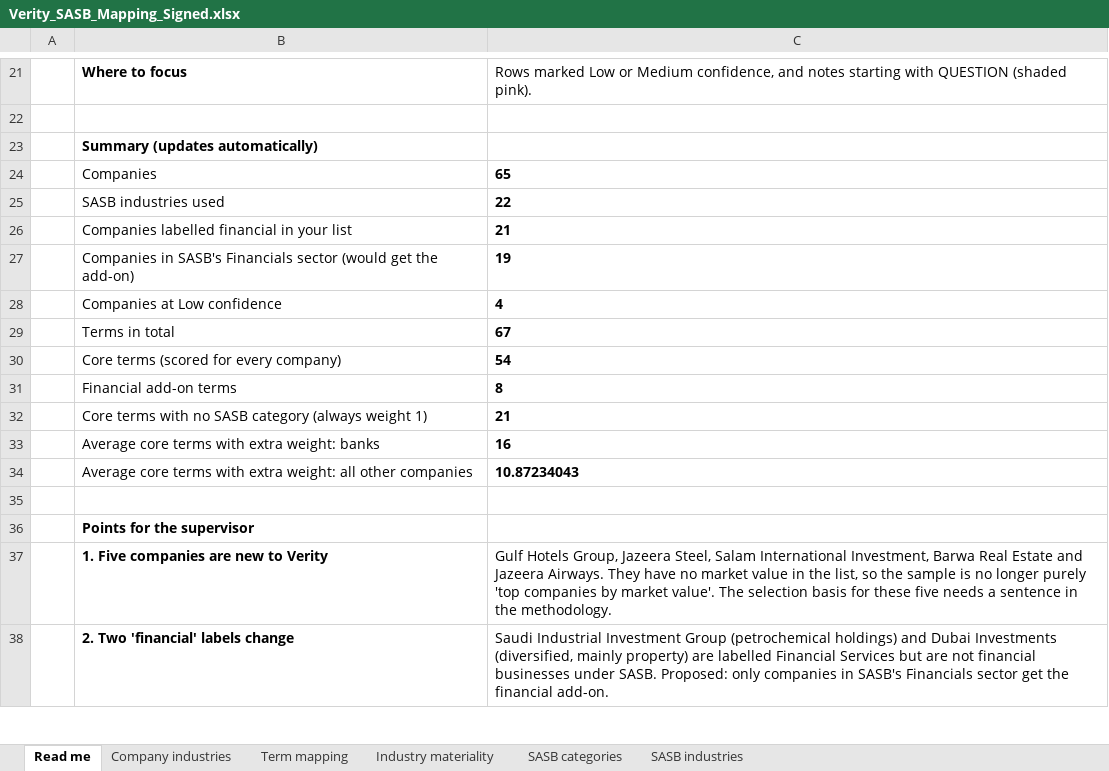
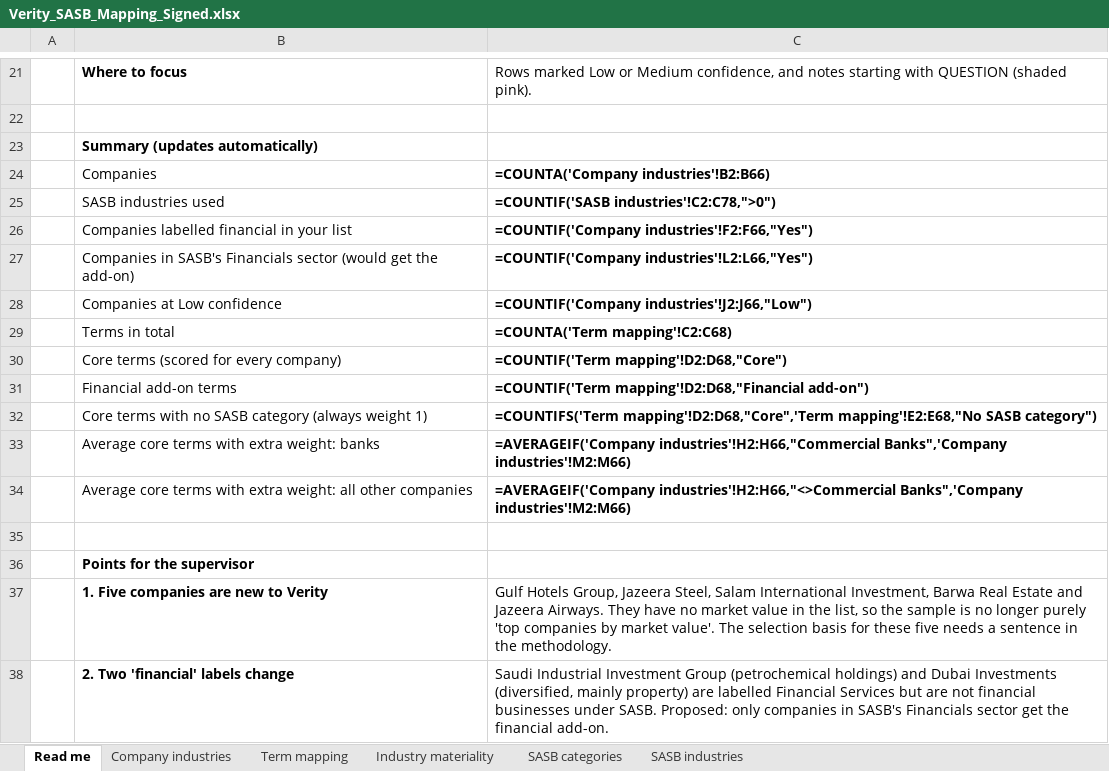
Before and after one commit to i-am-hamza/Verity, an Excel workbook: docs/methodology/Verity_SASB_Mapping_Signed.xlsx, sheet Read me, drawn as a sheet; only a part is shown, gaps mark what is left out; values as stored, in another font and other column widths than the file's, no borders; formulas without a stored value are shown as written; the diff names each change by its address in the sheet, - before the commit and + after, or states it on an @@ line.

```diff
--- a/docs/methodology/Verity_SASB_Mapping_Signed.xlsx (sheet Read me)
+++ b/docs/methodology/Verity_SASB_Mapping_Signed.xlsx (sheet Read me)
-C24: 65
+C24: =COUNTA('Company industries'!B2:B66)
-C25: 22
+C25: =COUNTIF('SASB industries'!C2:C78,">0")
-C26: 21
+C26: =COUNTIF('Company industries'!F2:F66,"Yes")
-C27: 19
+C27: =COUNTIF('Company industries'!L2:L66,"Yes")
-C28: 4
+C28: =COUNTIF('Company industries'!J2:J66,"Low")
-C29: 67
+C29: =COUNTA('Term mapping'!C2:C68)
-C30: 54
+C30: =COUNTIF('Term mapping'!D2:D68,"Core")
-C31: 8
+C31: =COUNTIF('Term mapping'!D2:D68,"Financial add-on")
-C32: 21
+C32: =COUNTIFS('Term mapping'!D2:D68,"Core",'Term mapping'!E2:E68,"No SASB category")
-C33: 16
+C33: =AVERAGEIF('Company industries'!H2:H66,"Commercial Banks",'Company industries'!M2:M66)
-C34: 10.87234043
+C34: =AVERAGEIF('Company industries'!H2:H66,"<>Commercial Banks",'Company industries'!M2:M66)
```
Also changed, not shown: sheet Company industries, sheet Industry materiality, sheet SASB categories, sheet SASB industries, sheet Term mapping, data/List of Companies.xlsx, docs/exports/verity_esg_scores.xlsx, 9 other files.
